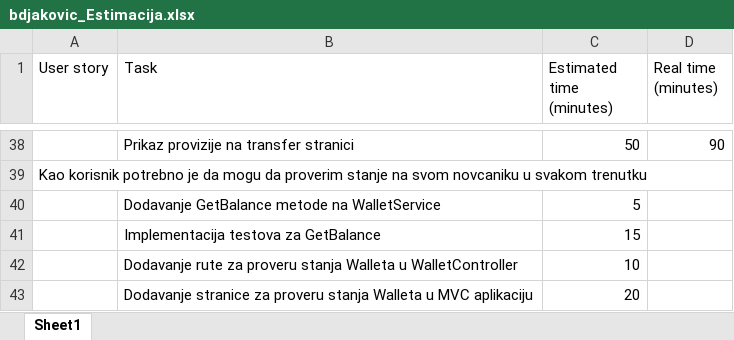
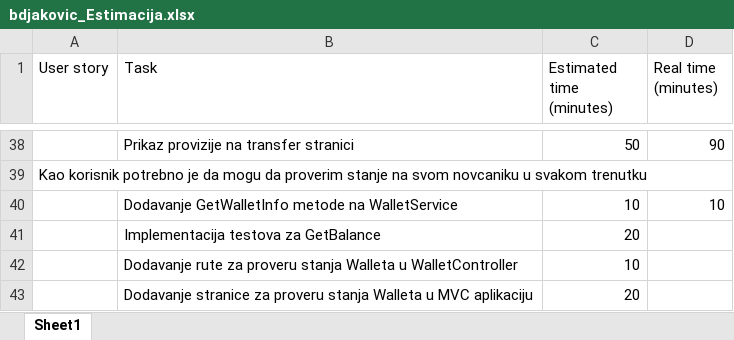
Before and after one commit to brankodjakovic96/WebWallet, an Excel workbook: bdjakovic_Estimacija.xlsx, sheet Sheet1, drawn as a sheet; only a part is shown, gaps mark what is left out; values as stored, in another font and other column widths than the file's, no borders; removed rows and columns are numbered as before the commit, all else as after; the diff names each change by its address in the sheet, - before the commit and + after, or states it on an @@ line.

Commit message:
Implemented WalletInfo method on WalletService. Implemented tests for WalletInfo. Implemented  walletInfo route and page in the web app.

```diff
--- a/bdjakovic_Estimacija.xlsx (sheet Sheet1)
+++ b/bdjakovic_Estimacija.xlsx (sheet Sheet1)
-row 40:  | Dodavanje GetBalance metode na WalletService | 5
+row 40:  | Dodavanje GetWalletInfo metode na WalletService | 10 | 10
-C41 (Estimated time (minutes)): 15
+C41 (Estimated time (minutes)): 20
```
Also changed, not shown: 15 other files.
